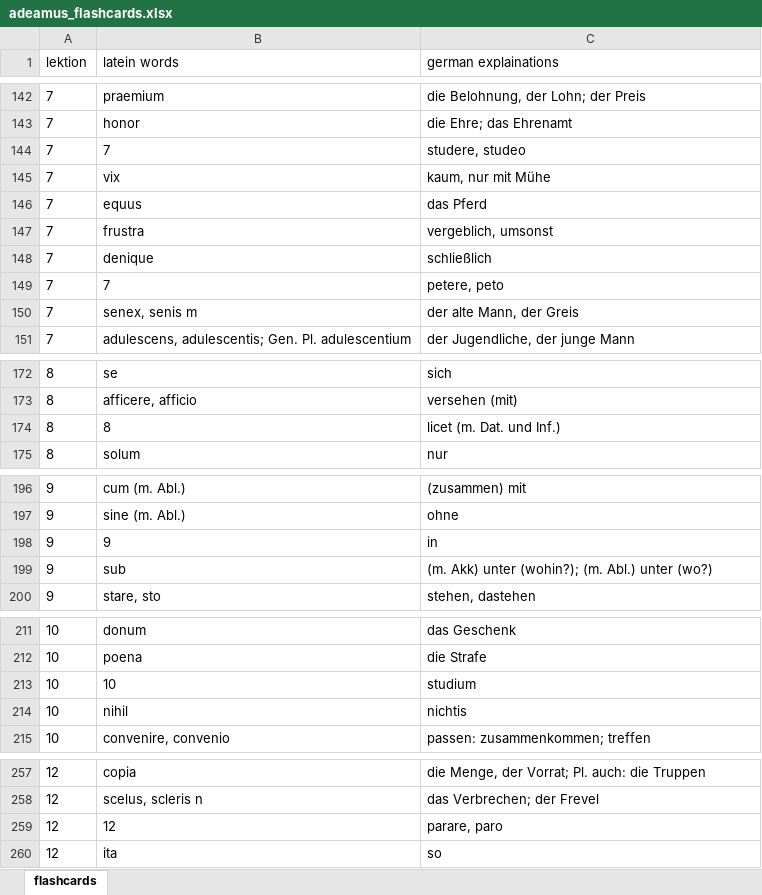
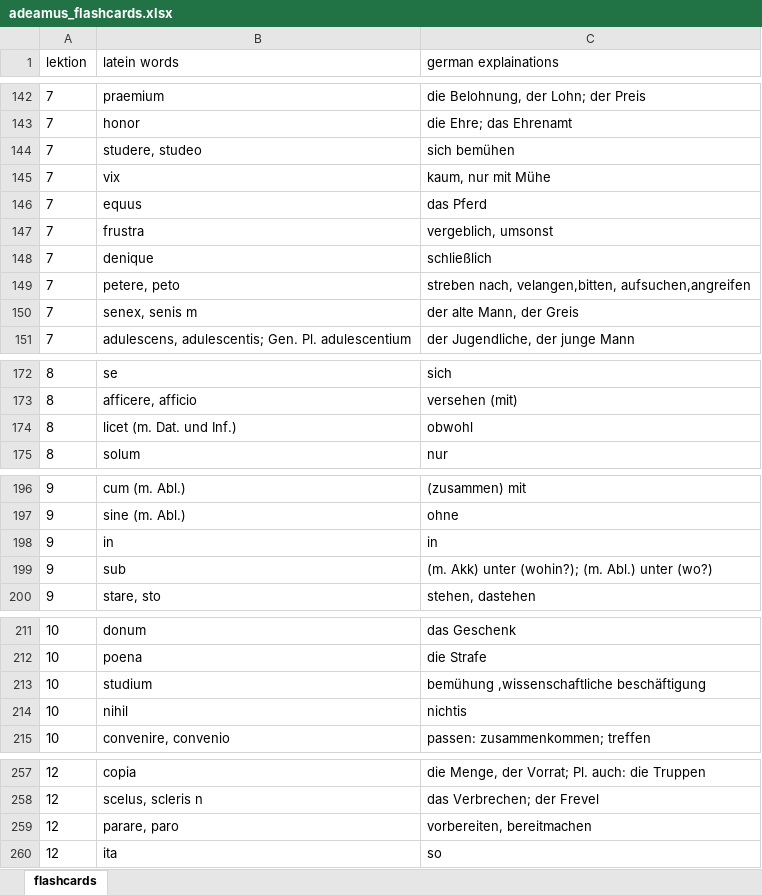
Before and after one commit to lubumu/flashcards, an Excel workbook: out/adeamus_flashcards.xlsx, sheet flashcards, drawn as a sheet; only a part is shown, gaps mark what is left out; values as stored, in another font and other column widths than the file's, no borders; removed rows and columns are numbered as before the commit, all else as after; the diff covers the shown part only; the diff names each change by its address in the sheet, - before the commit and + after, or states it on an @@ line.

```diff
--- a/out/adeamus_flashcards.xlsx (sheet flashcards)
+++ b/out/adeamus_flashcards.xlsx (sheet flashcards)
-row 144: 7 | 7 | studere, studeo
+row 144: 7 | studere, studeo | sich bemühen
-row 149: 7 | 7 | petere, peto
+row 149: 7 | petere, peto | streben nach, velangen,bitten, aufsuchen,angreifen
-row 174: 8 | 8 | licet (m. Dat. und Inf.)
+row 174: 8 | licet (m. Dat. und Inf.) | obwohl
-B198 (latein words): 9
+B198 (latein words): in
-row 213: 10 | 10 | studium
+row 213: 10 | studium | bemühung ,wissenschaftliche beschäftigung
-row 259: 12 | 12 | parare, paro
+row 259: 12 | parare, paro | vorbereiten, bereitmachen
```
Also changed, not shown: 1 edited cell elsewhere in this sheet, 8 other files.
